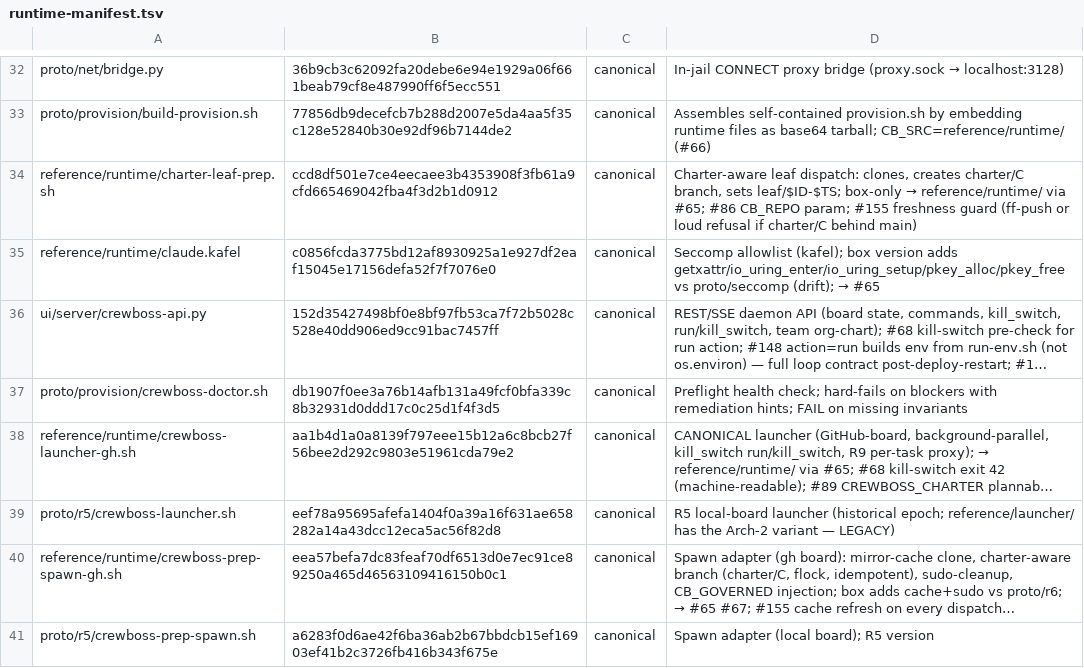
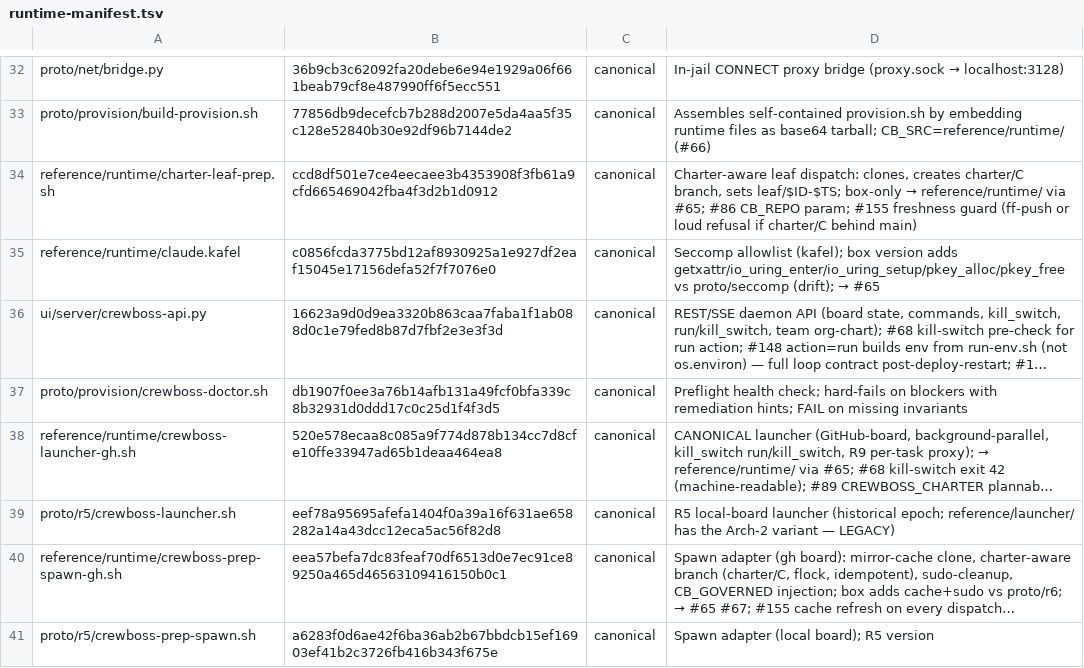
Before and after one commit to ruslan-shaydullin/crewboss, a TSV file: reference/runtime-manifest.tsv, drawn as a sheet; only a part is shown, gaps mark what is left out; long unchanged cells end in …; the diff names each change by its address in the sheet, - before the commit and + after, or states it on an @@ line.

Commit message:
chore(manifest): regen sha-lock at charter-#626 finale

```diff
--- a/reference/runtime-manifest.tsv
+++ b/reference/runtime-manifest.tsv
-B36: 152d35427498bf0e8bf97fb53ca7f72b5028c528e40dd906ed9cc91bac7457ff
+B36: 16623a9d0d9ea3320b863caa7faba1f1ab088d0c1e79fed8b87d7fbf2e3e3f3d
-B38: aa1b4d1a0a8139f797eee15b12a6c8bcb27f56bee2d292c9803e51961cda79e2
+B38: 520e578ecaa8c085a9f774d878b134cc7d8cfe10ffe33947ad65b1deaa464ea8
```
